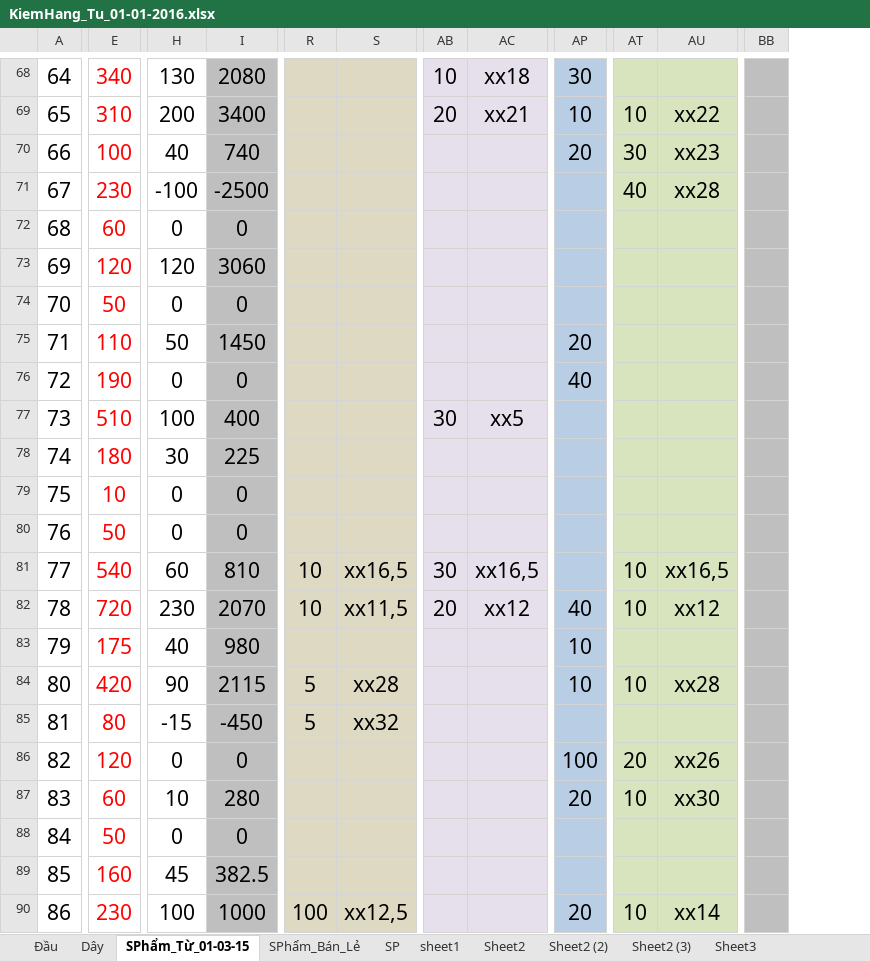
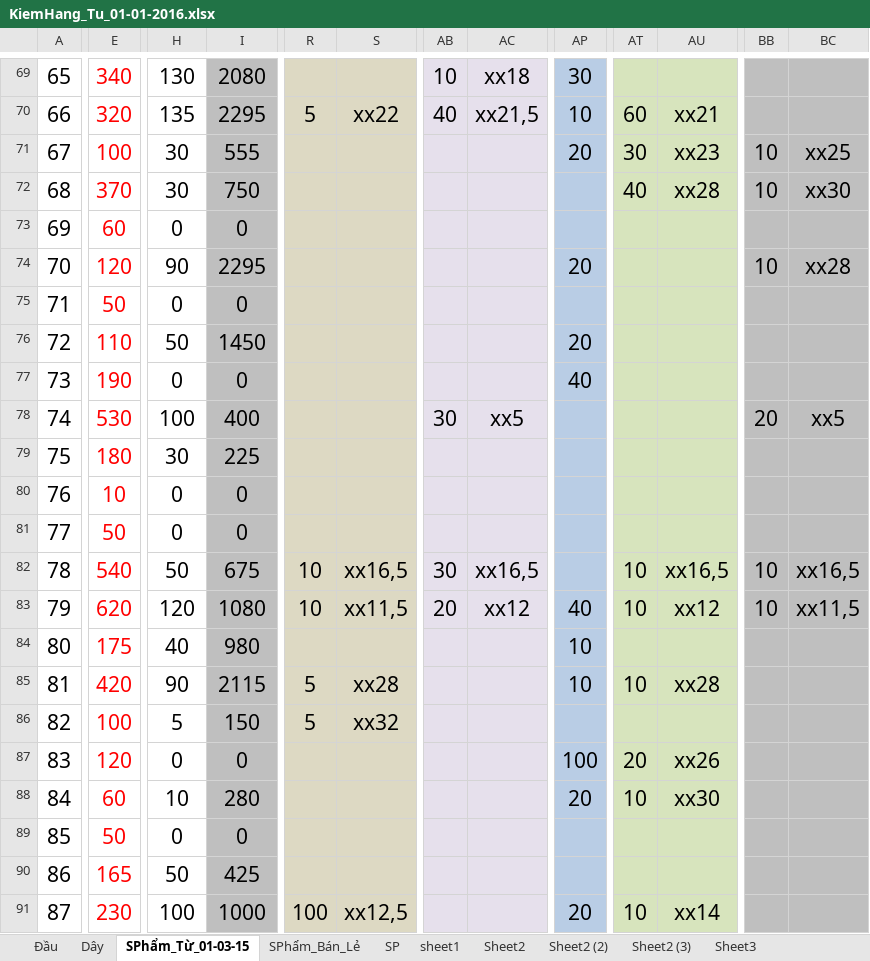
Before and after one commit to vipnat/QL_BanDayNit, an Excel workbook: KiemHang-21-01-2016/KiemHang_Tu_01-01-2016.xlsx, sheet SPhẩm_Từ_01-03-15, drawn as a sheet; only a part is shown, gaps mark what is left out; values as stored, in another font and other column widths than the file's, no borders; removed rows and columns are numbered as before the commit, all else as after; the diff covers the shown part only; the diff names each change by its address in the sheet, - before the commit and + after, or states it on an @@ line.

```diff
--- a/KiemHang-21-01-2016/KiemHang_Tu_01-01-2016.xlsx (sheet SPhẩm_Từ_01-03-15)
+++ b/KiemHang-21-01-2016/KiemHang_Tu_01-01-2016.xlsx (sheet SPhẩm_Từ_01-03-15)
-column BB, empty
+column BB, rows 71-83: 10 | 10 |  | 10 |  |  |  | 20 |  |  |  | 10 | 10
+column BC, rows 71-83: xx25 | xx30 |  | xx28 |  |  |  | xx5 |  |  |  | xx16,5 | xx11,5
@@ column A renumbered from row 7 down @@
-E70: 310
+E70: 320
-H70: 200
+H70: 135
-I70: 3400
+I70: 2295
-R70: (empty)
+R70: 5
-S70: (empty)
+S70: xx22
-AB70: 20
+AB70: 40
-AC70: xx21
+AC70: xx21,5
-AT70: 10
+AT70: 60
-AU70: xx22
+AU70: xx21
-H71: 40
+H71: 30
-I71: 740
+I71: 555
-E72: 230
+E72: 370
-H72: -100
+H72: 30
-I72: -2500
+I72: 750
-H74: 120
+H74: 90
-I74: 3060
+I74: 2295
-AP74: (empty)
+AP74: 20
-E78: 510
+E78: 530
-H82: 60
+H82: 50
-I82: 810
+I82: 675
-E83: 720
+E83: 620
-H83: 230
+H83: 120
-I83: 2070
+I83: 1080
-E86: 80
+E86: 100
-H86: -15
+H86: 5
-I86: -450
+I86: 150
-E90: 160
+E90: 165
-H90: 45
+H90: 50
-I90: 382.5
+I90: 425
```
Also changed, not shown: 2 added rows, 1 removed row and 192 edited cells elsewhere in this sheet, sheet Dây, sheet Đầu, formulas that keep their value.
